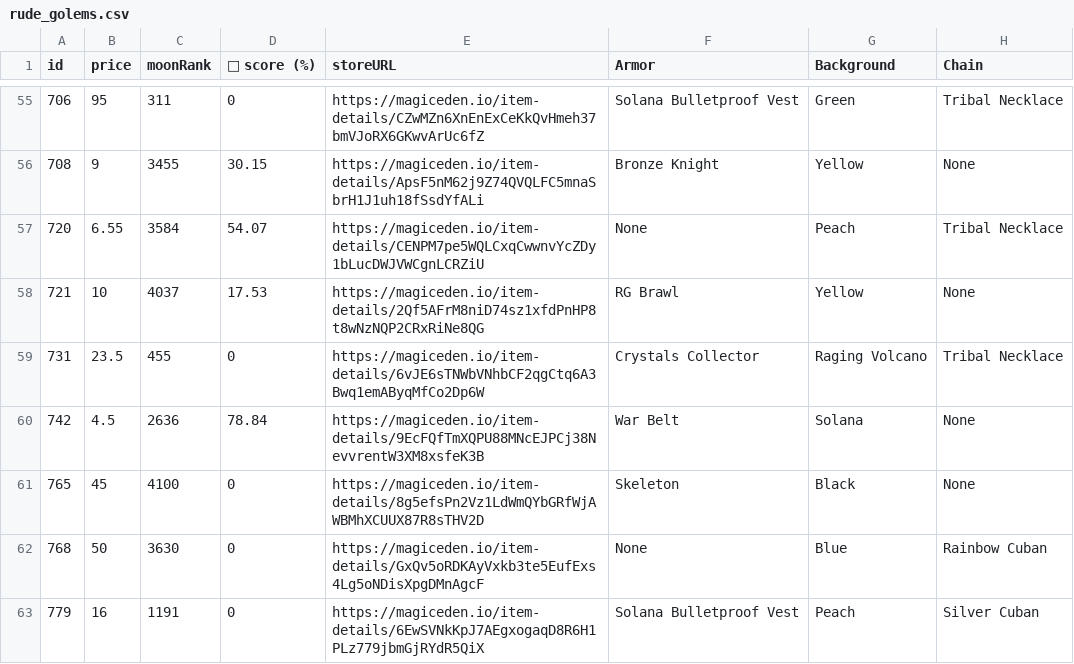
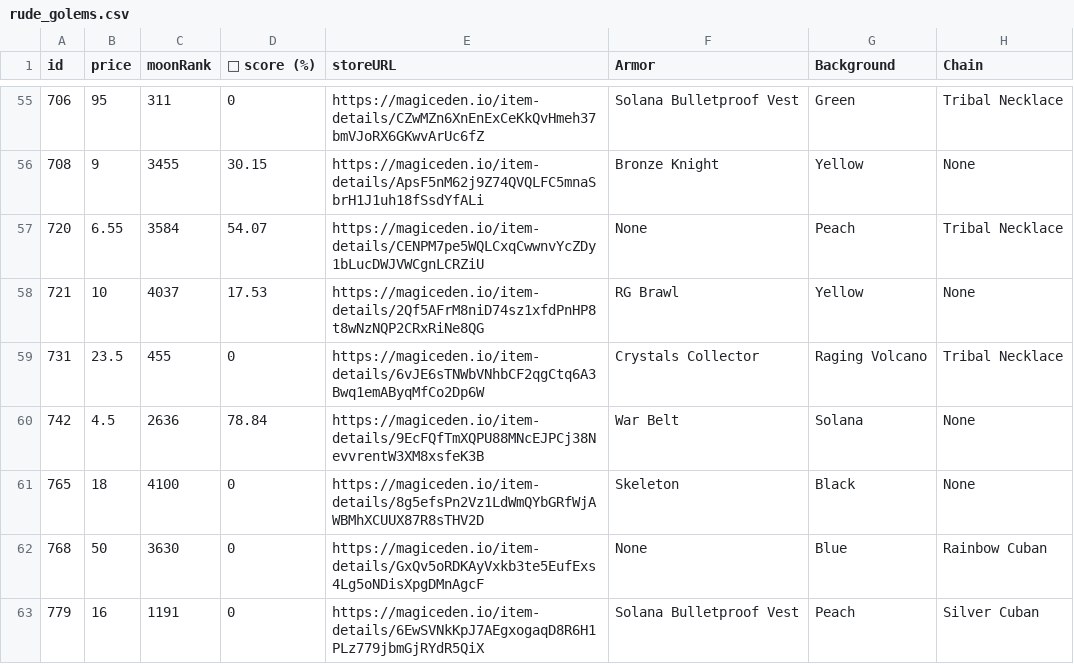
Before and after one commit to lsamoht/sol-nft-monitor, a CSV file: rude_golems.csv, drawn as a sheet; only a part is shown, gaps mark what is left out; the diff names each change by its address in the sheet, - before the commit and + after, or states it on an @@ line.

Commit message:
Flat: latest data (2022-04-07T17:42:47.624Z) {   "date": "2022-04-07T17:42:47.624Z",   "files": [     {       "name": "rude_golems.csv",       "deltaBytes": 812,       "source": "https://reqbin.com/echo/get/json"     },     {       "name": "sea_shanties.csv",       "deltaBytes": 0,       "source": "https://reqbin.com/echo/get/json"     },     {       "name": "balloonsville.csv",       "deltaBytes": 547,       "source": "https://reqbin.com/echo/get/json"     },     {       "name": "balloonsville.csv",       "deltaBytes": 547,       "source": "https://qzlsklfacc.medianetwork.cloud/get_nft?collection=balloonsville&page=0&limit=100&order=price-ASC&fits=any&trait=&search=&min=0&max=0&listed=true&ownedby=&attrib_count=&bid=all"     },     {       "name": "zilla_vs_kong.csv",       "deltaBytes": 0,       "source": "https://reqbin.com/echo/get/json"     }   ] }

```diff
--- a/rude_golems.csv
+++ b/rude_golems.csv
-B61 (price): 45
+B61 (price): 18
```
Also changed, not shown: balloonsville.csv.
